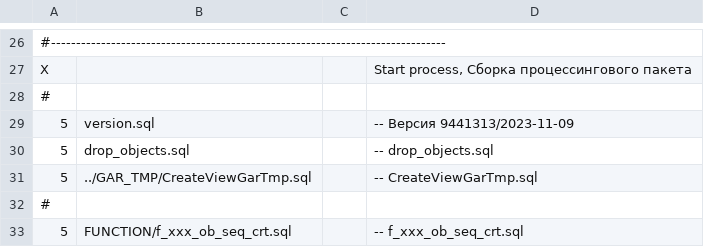
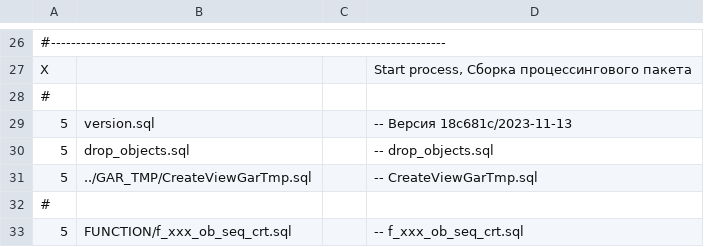
Before and after one commit to NickChadaev/pg_tools, a CSV file: fias_loader/DBMS/GAR_TMP_PCG_TRANS/stage_25_tmp_build.csv, drawn as a sheet; only a part is shown, gaps mark what is left out.

```diff
--- a/fias_loader/DBMS/GAR_TMP_PCG_TRANS/stage_25_tmp_build.csv
+++ b/fias_loader/DBMS/GAR_TMP_PCG_TRANS/stage_25_tmp_build.csv
@@ -28,3 +28,3 @@ X;;;Start process, Сборка процессингового пакета;
 #
-5;version.sql;;-- Версия 9441313/2023-11-09;
+5;version.sql;;-- Версия 18c681c/2023-11-13;
 5;drop_objects.sql;;-- drop_objects.sql;
```
Also changed, not shown: 21 other files.
